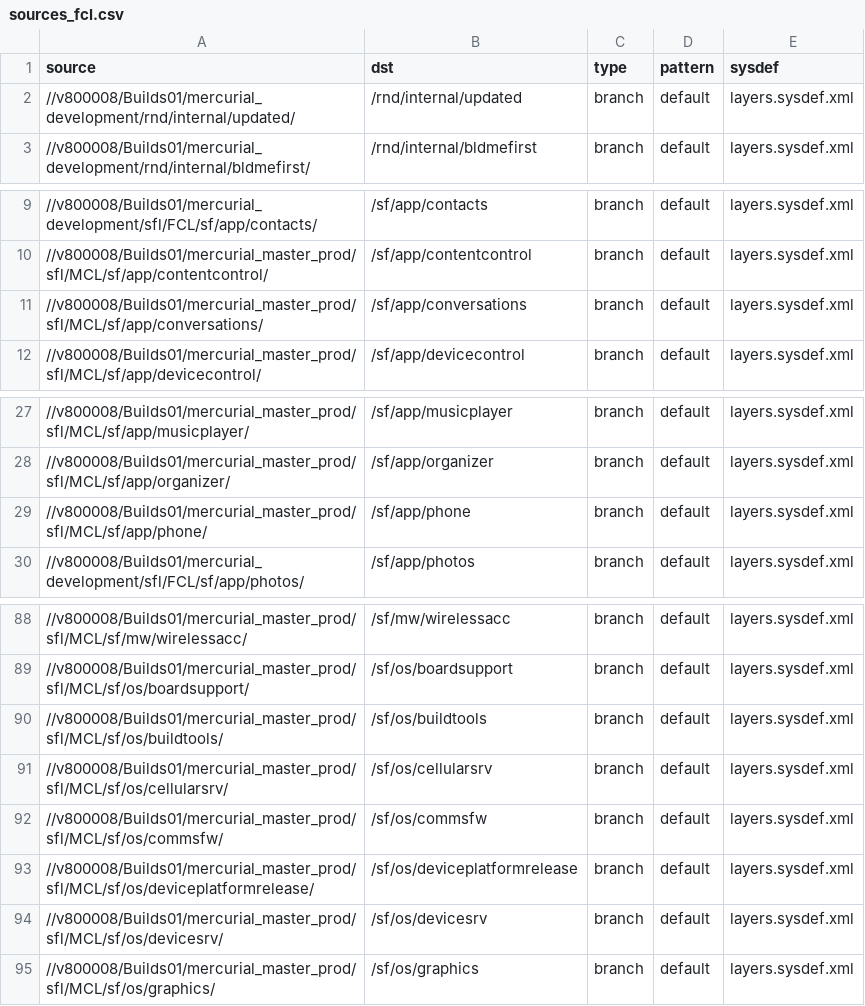
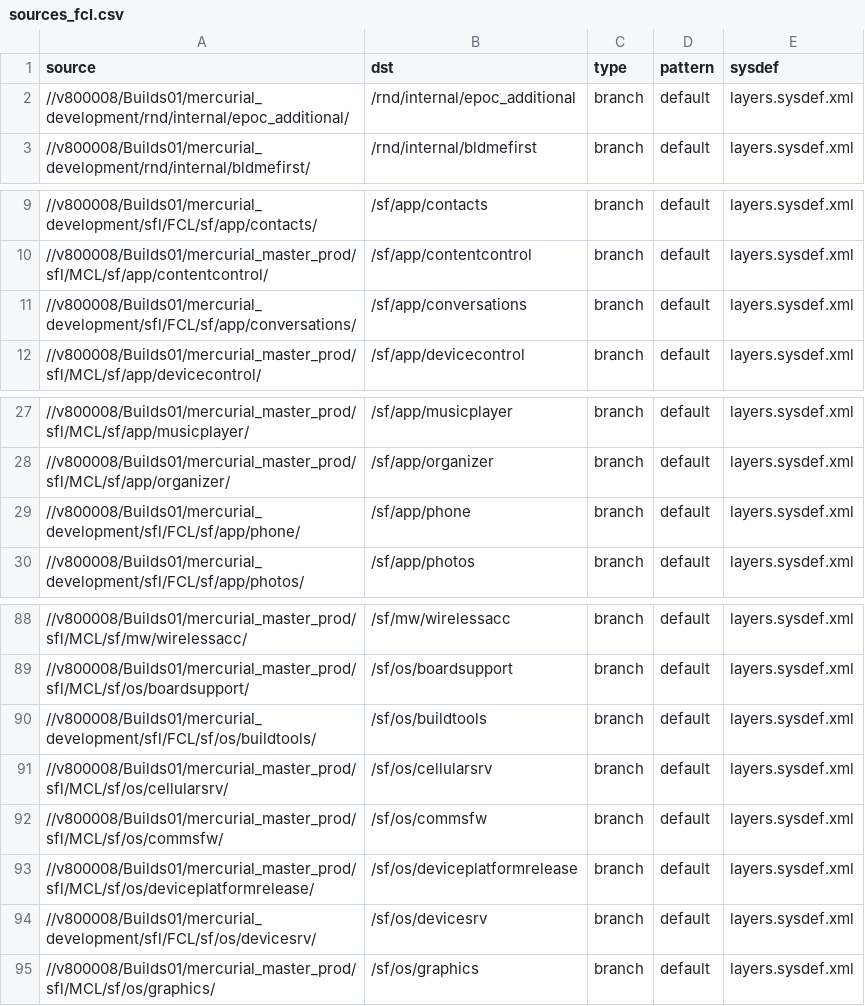
Before and after one commit to SymbianSource/oss.FCL.sftools.fbf.projects.platforms, a CSV file: foundation/sources_fcl.csv, drawn as a sheet; only a part is shown, gaps mark what is left out.

```diff
--- a/foundation/sources_fcl.csv
+++ b/foundation/sources_fcl.csv
@@ -1,3 +1,3 @@
 source,dst,type,pattern,sysdef
-//v800008/Builds01/mercurial_development/rnd/internal/updated/,/rnd/internal/updated,branch,default,layers.sysdef.xml
+//v800008/Builds01/mercurial_development/rnd/internal/epoc_additional/,/rnd/internal/epoc_additional,branch,default,layers.sysdef.xml
 //v800008/Builds01/mercurial_development/rnd/internal/bldmefirst/,/rnd/internal/bldmefirst,branch,default,layers.sysdef.xml
@@ -10,3 +10,3 @@ source,dst,type,pattern,sysdef
 //v800008/Builds01/mercurial_master_prod/sfl/MCL/sf/app/contentcontrol/,/sf/app/contentcontrol,branch,default,layers.sysdef.xml
-//v800008/Builds01/mercurial_master_prod/sfl/MCL/sf/app/conversations/,/sf/app/conversations,branch,default,layers.sysdef.xml
+//v800008/Builds01/mercurial_development/sfl/FCL/sf/app/conversations/,/sf/app/conversations,branch,default,layers.sysdef.xml
 //v800008/Builds01/mercurial_master_prod/sfl/MCL/sf/app/devicecontrol/,/sf/app/devicecontrol,branch,default,layers.sysdef.xml
@@ -28,3 +28,3 @@ source,dst,type,pattern,sysdef
 //v800008/Builds01/mercurial_master_prod/sfl/MCL/sf/app/organizer/,/sf/app/organizer,branch,default,layers.sysdef.xml
-//v800008/Builds01/mercurial_master_prod/sfl/MCL/sf/app/phone/,/sf/app/phone,branch,default,layers.sysdef.xml
+//v800008/Builds01/mercurial_development/sfl/FCL/sf/app/phone/,/sf/app/phone,branch,default,layers.sysdef.xml
 //v800008/Builds01/mercurial_development/sfl/FCL/sf/app/photos/,/sf/app/photos,branch,default,layers.sysdef.xml
@@ -89,3 +89,3 @@ source,dst,type,pattern,sysdef
 //v800008/Builds01/mercurial_master_prod/sfl/MCL/sf/os/boardsupport/,/sf/os/boardsupport,branch,default,layers.sysdef.xml
-//v800008/Builds01/mercurial_master_prod/sfl/MCL/sf/os/buildtools/,/sf/os/buildtools,branch,default,layers.sysdef.xml
+//v800008/Builds01/mercurial_development/sfl/FCL/sf/os/buildtools/,/sf/os/buildtools,branch,default,layers.sysdef.xml
 //v800008/Builds01/mercurial_master_prod/sfl/MCL/sf/os/cellularsrv/,/sf/os/cellularsrv,branch,default,layers.sysdef.xml
@@ -93,3 +93,3 @@ source,dst,type,pattern,sysdef
 //v800008/Builds01/mercurial_master_prod/sfl/MCL/sf/os/deviceplatformrelease/,/sf/os/deviceplatformrelease,branch,default,layers.sysdef.xml
-//v800008/Builds01/mercurial_master_prod/sfl/MCL/sf/os/devicesrv/,/sf/os/devicesrv,branch,default,layers.sysdef.xml
+//v800008/Builds01/mercurial_development/sfl/FCL/sf/os/devicesrv/,/sf/os/devicesrv,branch,default,layers.sysdef.xml
 //v800008/Builds01/mercurial_master_prod/sfl/MCL/sf/os/graphics/,/sf/os/graphics,branch,default,layers.sysdef.xml
```
Also changed, not shown: clean/sources.csv, clean/sources_fcl.csv, 1 other file.
